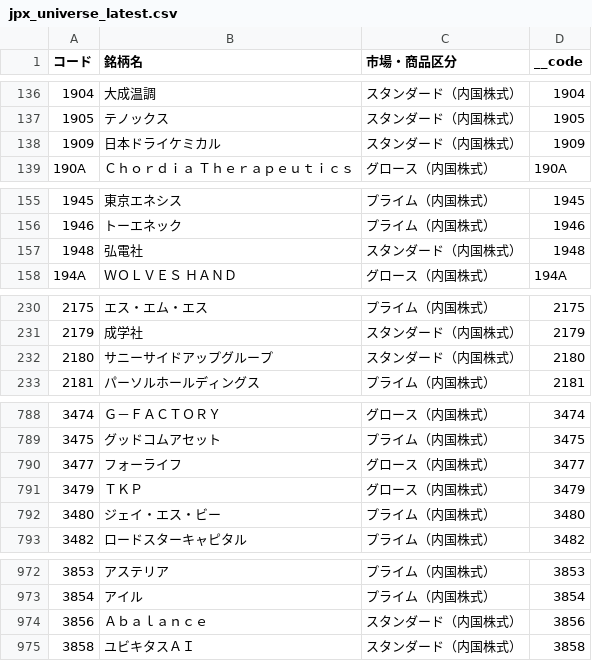
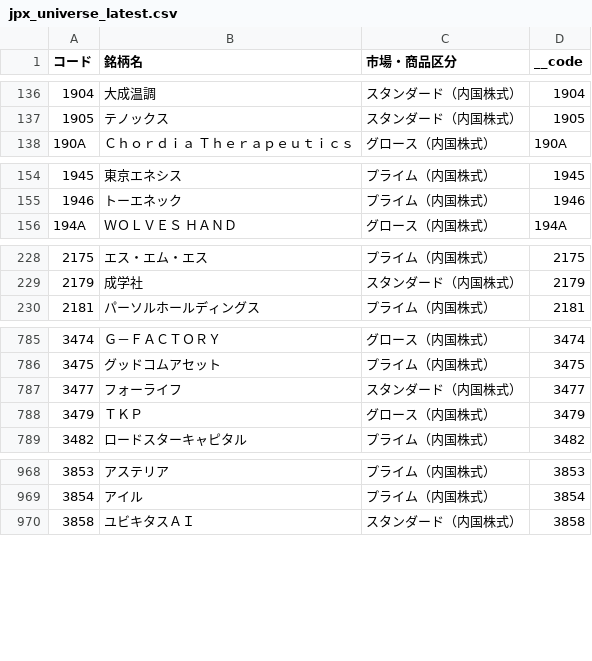
Before and after one commit to minatomirai-creater/yy-market-data, a CSV file: data/universe/jpx_universe_latest.csv, drawn as a sheet; only a part is shown, gaps mark what is left out; the diff covers the shown part only.

```diff
--- a/data/universe/jpx_universe_latest.csv
+++ b/data/universe/jpx_universe_latest.csv
@@ -137,3 +137,2 @@
 1905,テノックス,スタンダード（内国株式）,1905
-1909,日本ドライケミカル,スタンダード（内国株式）,1909
 190A,Ｃｈｏｒｄｉａ　Ｔｈｅｒａｐｅｕｔｉｃｓ,グロース（内国株式）,190A
@@ -156,3 +155,2 @@
 1946,トーエネック,プライム（内国株式）,1946
-1948,弘電社,スタンダード（内国株式）,1948
 194A,ＷＯＬＶＥＳ　ＨＡＮＤ,グロース（内国株式）,194A
@@ -231,3 +229,2 @@
 2179,成学社,スタンダード（内国株式）,2179
-2180,サニーサイドアップグループ,スタンダード（内国株式）,2180
 2181,パーソルホールディングス,プライム（内国株式）,2181
@@ -789,5 +786,4 @@
 3475,グッドコムアセット,プライム（内国株式）,3475
-3477,フォーライフ,グロース（内国株式）,3477
+3477,フォーライフ,スタンダード（内国株式）,3477
 3479,ＴＫＰ,グロース（内国株式）,3479
-3480,ジェイ・エス・ビー,プライム（内国株式）,3480
 3482,ロードスターキャピタル,プライム（内国株式）,3482
@@ -973,3 +969,2 @@
 3854,アイル,プライム（内国株式）,3854
-3856,Ａｂａｌａｎｃｅ,スタンダード（内国株式）,3856
 3858,ユビキタスＡＩ,スタンダード（内国株式）,3858
```
Also changed, not shown: 9 added rows, 9 removed rows and 7 edited cells elsewhere in this file, data/latest/yy_market_data_latest.csv, 2 other files.
